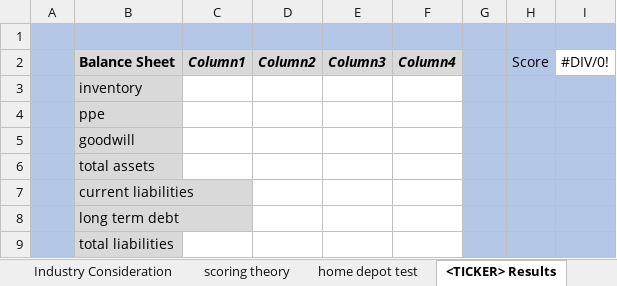
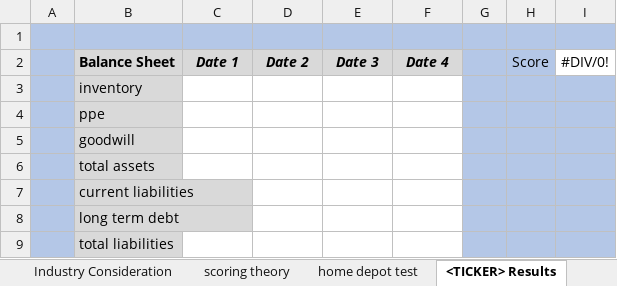
Before and after one commit to vuolo/dca-2k24, an Excel workbook: input/TICKER_TEMPLATE.xlsx, sheet <TICKER> Results, drawn as a sheet; only a part is shown; values as stored, in another font and other column widths than the file's, no borders; conditional formats and table styles not drawn; the diff names each change by its address in the sheet, - before the commit and + after, or states it on an @@ line.

```diff
--- a/input/TICKER_TEMPLATE.xlsx (sheet <TICKER> Results)
+++ b/input/TICKER_TEMPLATE.xlsx (sheet <TICKER> Results)
-C2: Column1
+C2: Date 1
-D2: Column2
+D2: Date 2
-E2: Column3
+E2: Date 3
-F2: Column4
+F2: Date 4
```
Also changed, not shown: 5 other files.
